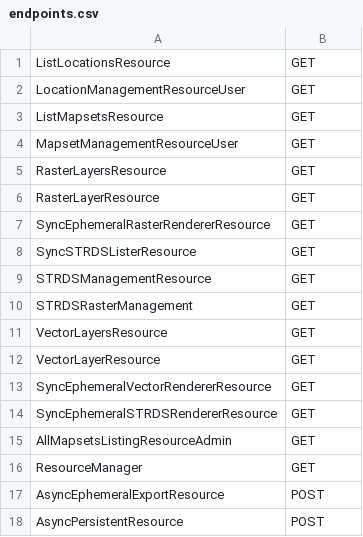
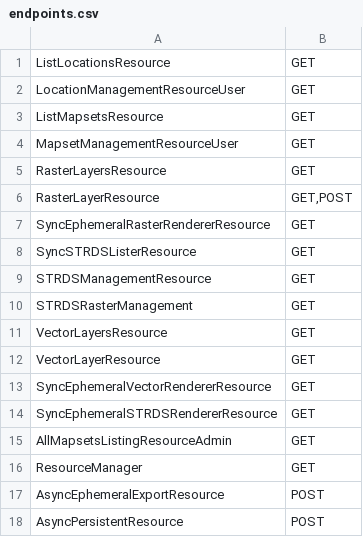
Before and after one commit to actinia-org/actinia-core, a CSV file: docker/actinia-core-dev/endpoints.csv, drawn as a sheet.

```diff
--- a/docker/actinia-core-dev/endpoints.csv
+++ b/docker/actinia-core-dev/endpoints.csv
@@ -5,3 +5,3 @@ MapsetManagementResourceUser;GET
 RasterLayersResource;GET
-RasterLayerResource;GET
+RasterLayerResource;GET,POST
 SyncEphemeralRasterRendererResource;GET
```
Also changed, not shown: 3 other files.
